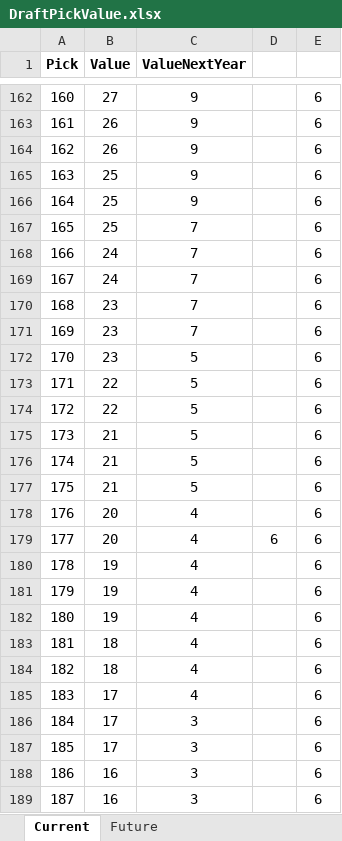
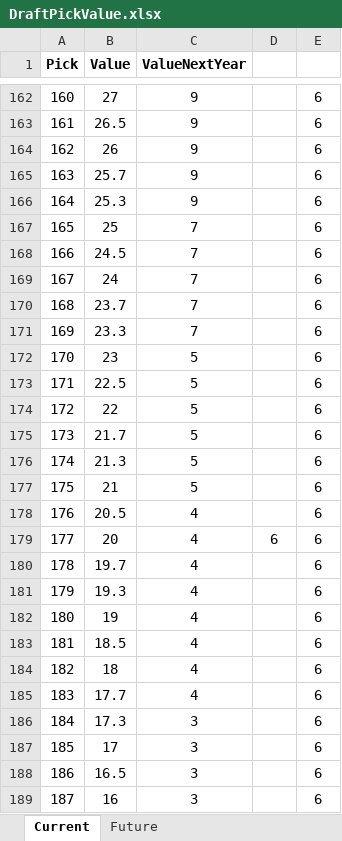
Before and after one commit to ethpec/MaddenDraftTool, an Excel workbook: Files/TestFiles/DraftPickValue.xlsx, sheet Current, drawn as a sheet; only a part is shown, gaps mark what is left out; values as stored, in another font and other column widths than the file's, no borders; the diff covers the shown part only; the diff names each change by its address in the sheet, - before the commit and + after, or states it on an @@ line.

Commit message:
Tune trade-down round modifiers and portfolio multipliers; fix decimal pick values

```diff
--- a/Files/TestFiles/DraftPickValue.xlsx (sheet Current)
+++ b/Files/TestFiles/DraftPickValue.xlsx (sheet Current)
-B163 (Value): 26
+B163 (Value): 26.5
-B165 (Value): 25
+B165 (Value): 25.7
-B166 (Value): 25
+B166 (Value): 25.3
-B168 (Value): 24
+B168 (Value): 24.5
-B170 (Value): 23
+B170 (Value): 23.7
-B171 (Value): 23
+B171 (Value): 23.3
-B173 (Value): 22
+B173 (Value): 22.5
-B175 (Value): 21
+B175 (Value): 21.7
-B176 (Value): 21
+B176 (Value): 21.3
-B178 (Value): 20
+B178 (Value): 20.5
-B180 (Value): 19
+B180 (Value): 19.7
-B181 (Value): 19
+B181 (Value): 19.3
-B183 (Value): 18
+B183 (Value): 18.5
-B185 (Value): 17
+B185 (Value): 17.7
-B186 (Value): 17
+B186 (Value): 17.3
-B188 (Value): 16
+B188 (Value): 16.5
```
Also changed, not shown: 68 edited cells elsewhere in this sheet, 3 other files.
